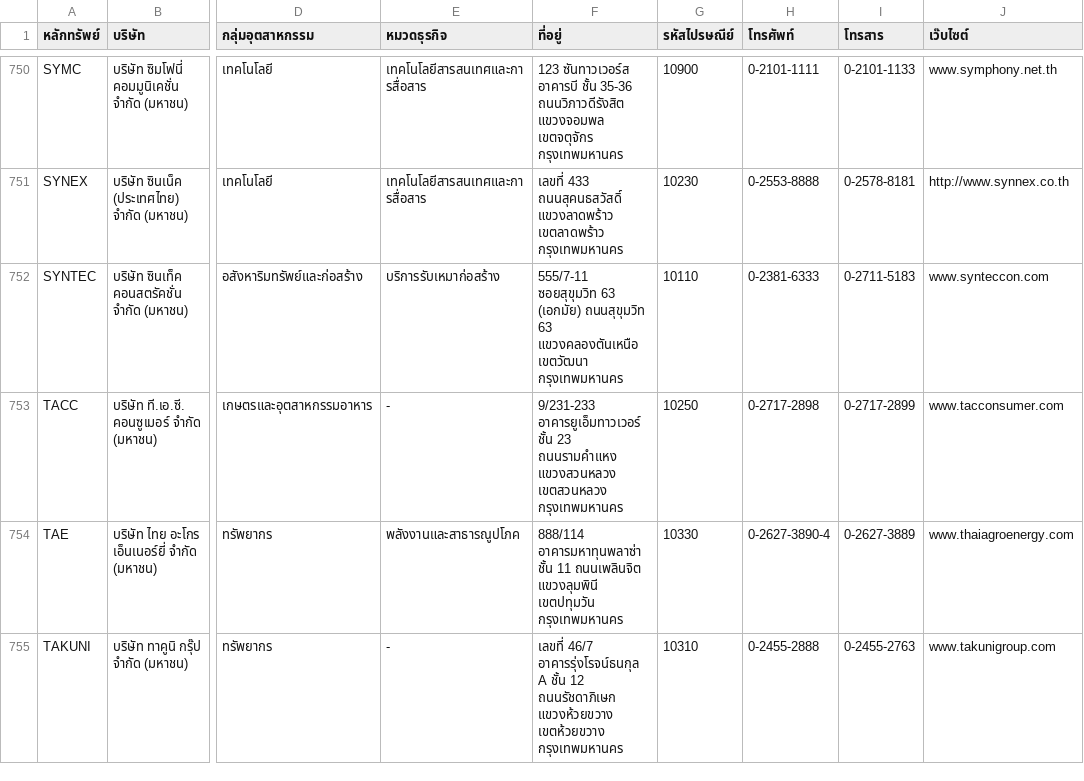
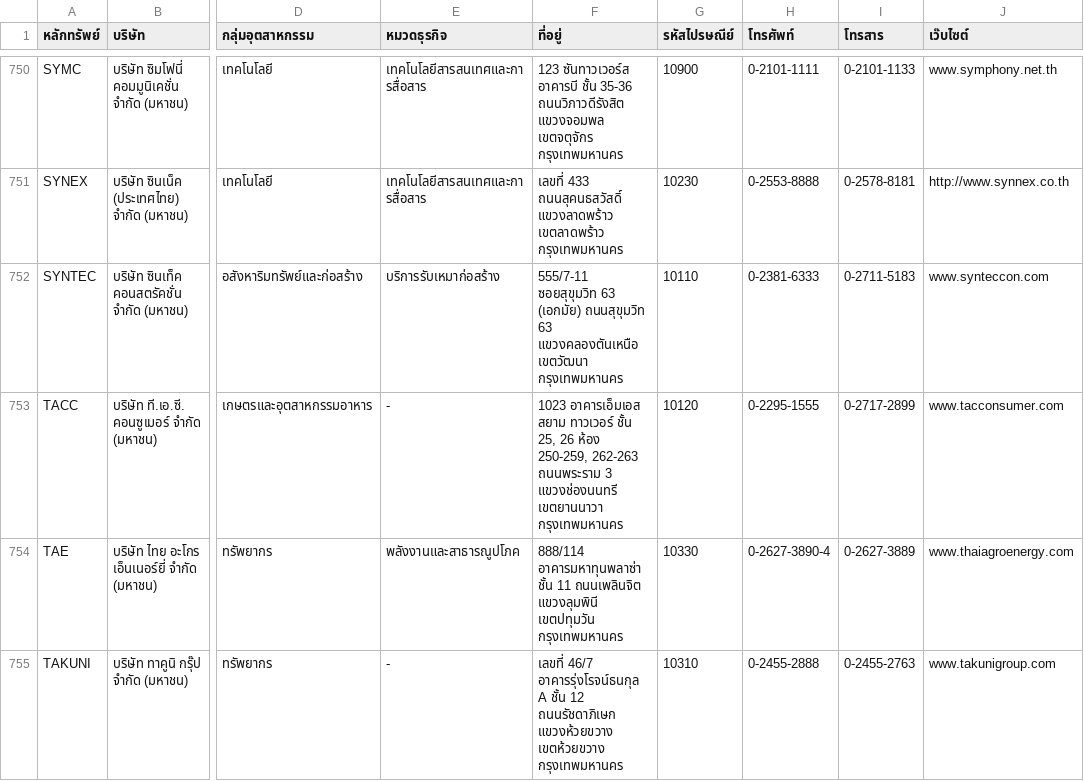
Before and after one commit to ake9522/set, a CSV file: listedCompanies_th_TH.csv, drawn as a sheet; only a part is shown, gaps mark what is left out; the diff names each change by its address in the sheet, - before the commit and + after, or states it on an @@ line.

```diff
--- a/listedCompanies_th_TH.csv
+++ b/listedCompanies_th_TH.csv
-F753 (ที่อยู่): 9/231-233 อาคารยูเอ็มทาวเวอร์ ชั้น 23 ถนนรามคำแหง แขวงสวนหลวง เขตสวนหลวง กรุงเทพมหานคร
+F753 (ที่อยู่): 1023 อาคารเอ็มเอส สยาม ทาวเวอร์ ชั้น 25, 26 ห้อง 250-259, 262-263 ถนนพระราม 3 แขวงช่องนนทรี เขตยานนาวา กรุงเทพมหานคร
-G753 (รหัสไปรษณีย์): 10250
+G753 (รหัสไปรษณีย์): 10120
-H753 (โทรศัพท์): 0-2717-2898
+H753 (โทรศัพท์): 0-2295-1555
```
Also changed, not shown: 9 other files.
